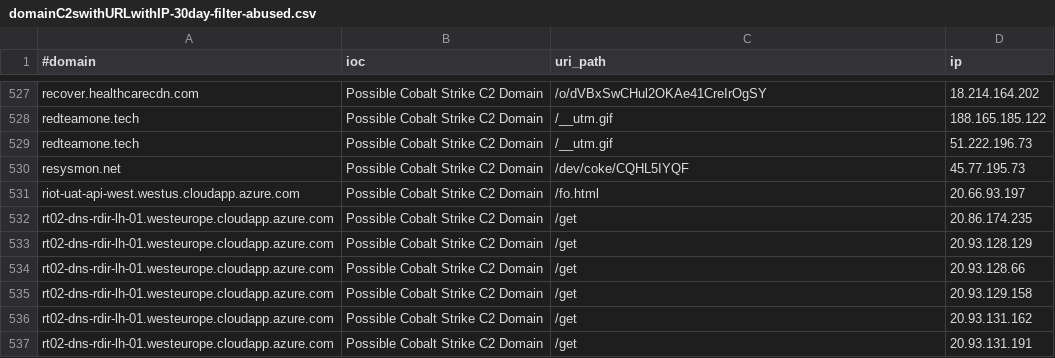
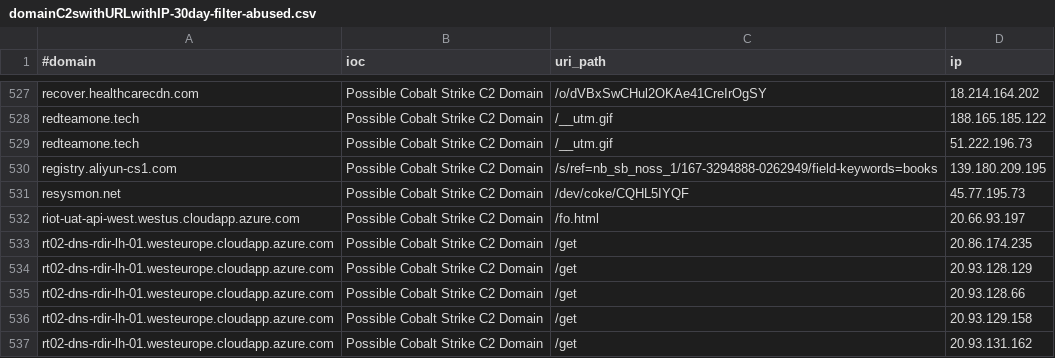
Before and after one commit to ElCapitanXSec/C2IntelFeeds, a CSV file: feeds/domainC2swithURLwithIP-30day-filter-abused.csv, drawn as a sheet; only a part is shown, gaps mark what is left out; the shorter side is filled out with more unchanged rows.

```diff
--- a/feeds/domainC2swithURLwithIP-30day-filter-abused.csv
+++ b/feeds/domainC2swithURLwithIP-30day-filter-abused.csv
@@ -529,2 +529,3 @@ redteamone.tech,Possible Cobalt Strike C2 Domain,/__utm.gif,188.165.185.122
 redteamone.tech,Possible Cobalt Strike C2 Domain,/__utm.gif,51.222.196.73
+registry.aliyun-cs1.com,Possible Cobalt Strike C2 Domain,/s/ref=nb_sb_noss_1/167-3294888-0262949/field-keywords=books,139.180.209.195
 resysmon.net,Possible Cobalt Strike C2 Domain,/dev/coke/CQHL5IYQF,45.77.195.73
```
Also changed, not shown: feeds/domainC2swithURL-30day-filter-abused.csv, feeds/domainC2swithURL-30day.csv, 14 other files.
